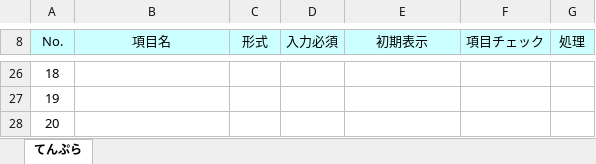
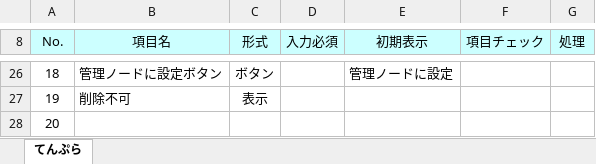
Before and after one commit to okkass/Kamata-Cloud-Infrastructure, an Excel workbook: docs/画面項目定義書/physical_node_dashboard.xlsx, sheet てんぷら, drawn as a sheet; only a part is shown, gaps mark what is left out; values as stored, in another font and other column widths than the file's, no borders; charts and pictures not drawn; the diff covers the shown part only; the diff names each change by its address in the sheet, - before the commit and + after, or states it on an @@ line.

```diff
--- a/docs/画面項目定義書/physical_node_dashboard.xlsx (sheet てんぷら)
+++ b/docs/画面項目定義書/physical_node_dashboard.xlsx (sheet てんぷら)
-B26 (項目名): (empty)
+B26 (項目名): 管理ノードに設定ボタン
-C26 (形式): (empty)
+C26 (形式): ボタン
-E26 (初期表示): (empty)
+E26 (初期表示): 管理ノードに設定
-B27 (項目名): (empty)
+B27 (項目名): 削除不可
-C27 (形式): (empty)
+C27 (形式): 表示
```
Also changed, not shown: 39 edited cells elsewhere in this sheet.
